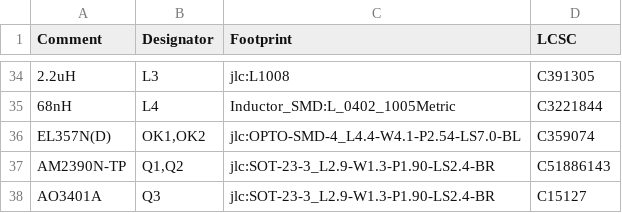
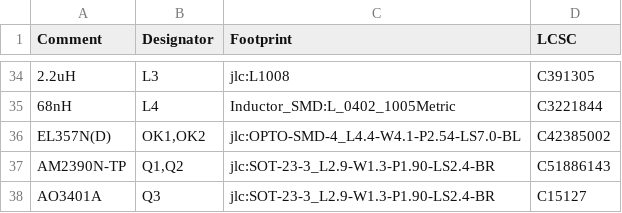
Before and after one commit to Immanueldavidckp/schematics, a CSV file: out/bom.csv, drawn as a sheet; only a part is shown, gaps mark what is left out.

```diff
--- a/out/bom.csv
+++ b/out/bom.csv
@@ -35,3 +35,3 @@
 "68nH","L4","Inductor_SMD:L_0402_1005Metric","C3221844"
-"EL357N(D)","OK1,OK2","jlc:OPTO-SMD-4_L4.4-W4.1-P2.54-LS7.0-BL","C359074"
+"EL357N(D)","OK1,OK2","jlc:OPTO-SMD-4_L4.4-W4.1-P2.54-LS7.0-BL","C42385002"
 "AM2390N-TP","Q1,Q2","jlc:SOT-23-3_L2.9-W1.3-P1.90-LS2.4-BR","C51886143"
```
Also changed, not shown: out/bom-mpn.csv, 24 other files.
